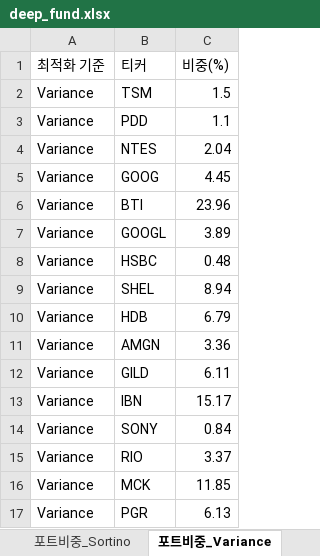
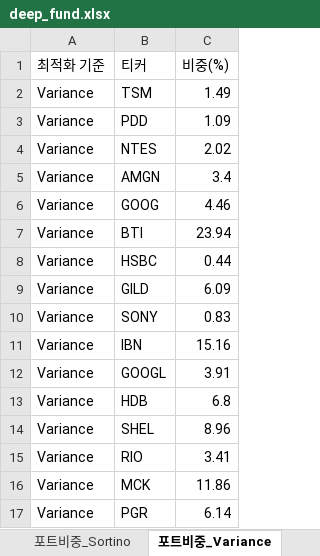
Before and after one commit to pozuelodealarcon/Portfolio, an Excel workbook: deep_fund.xlsx, sheet 포트비중_Variance, drawn as a sheet; values as stored, in another font and other column widths than the file's, no borders; table styles not drawn; removed rows and columns are numbered as before the commit, all else as after; the diff names each change by its address in the sheet, - before the commit and + after, or states it on an @@ line.

```diff
--- a/deep_fund.xlsx (sheet 포트비중_Variance)
+++ b/deep_fund.xlsx (sheet 포트비중_Variance)
-C2 (비중(%)): 1.5
+C2 (비중(%)): 1.49
-C3 (비중(%)): 1.1
+C3 (비중(%)): 1.09
-C4 (비중(%)): 2.04
+C4 (비중(%)): 2.02
+row 5: Variance | AMGN | 3.4
-C6 (비중(%)): 4.45
+C6 (비중(%)): 4.46
-C7 (비중(%)): 23.96
+C7 (비중(%)): 23.94
-row 7: Variance | GOOGL | 3.89
-C8 (비중(%)): 0.48
+C8 (비중(%)): 0.44
-row 9: Variance | SHEL | 8.94
-row 10: Variance | HDB | 6.79
-row 11: Variance | AMGN | 3.36
-C9 (비중(%)): 6.11
+C9 (비중(%)): 6.09
-row 13: Variance | IBN | 15.17
-C10 (비중(%)): 0.84
+C10 (비중(%)): 0.83
+row 11: Variance | IBN | 15.16
+row 12: Variance | GOOGL | 3.91
+row 13: Variance | HDB | 6.8
+row 14: Variance | SHEL | 8.96
-C15 (비중(%)): 3.37
+C15 (비중(%)): 3.41
-C16 (비중(%)): 11.85
+C16 (비중(%)): 11.86
-C17 (비중(%)): 6.13
+C17 (비중(%)): 6.14
```
Also changed, not shown: sheet 종목뉴스, sheet 종목분석, sheet 경쟁우위분석, sheet 포트폴리오통계, sheet 포트비중_Sharpe, sheet 포트비중_Sortino, 1 other file.
